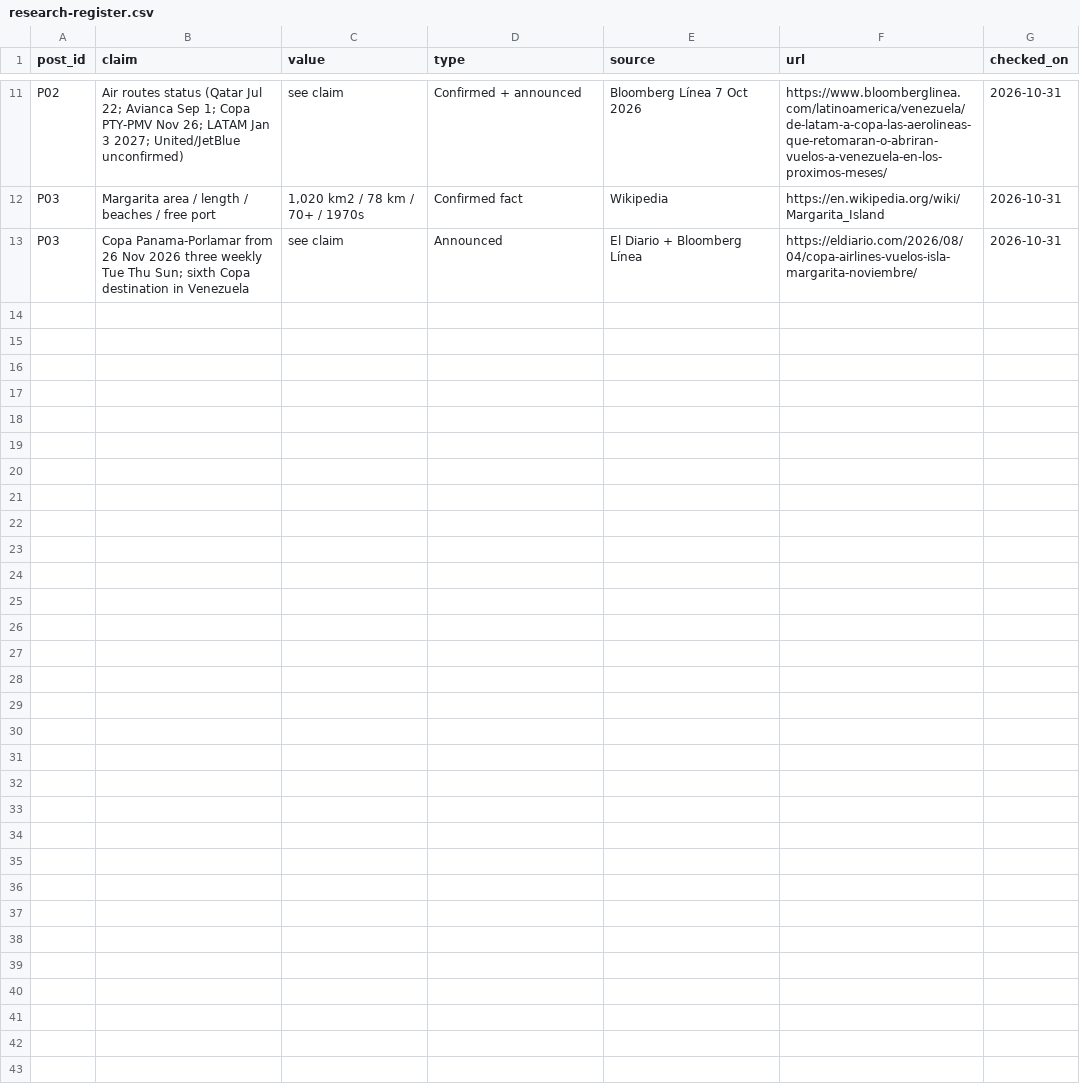
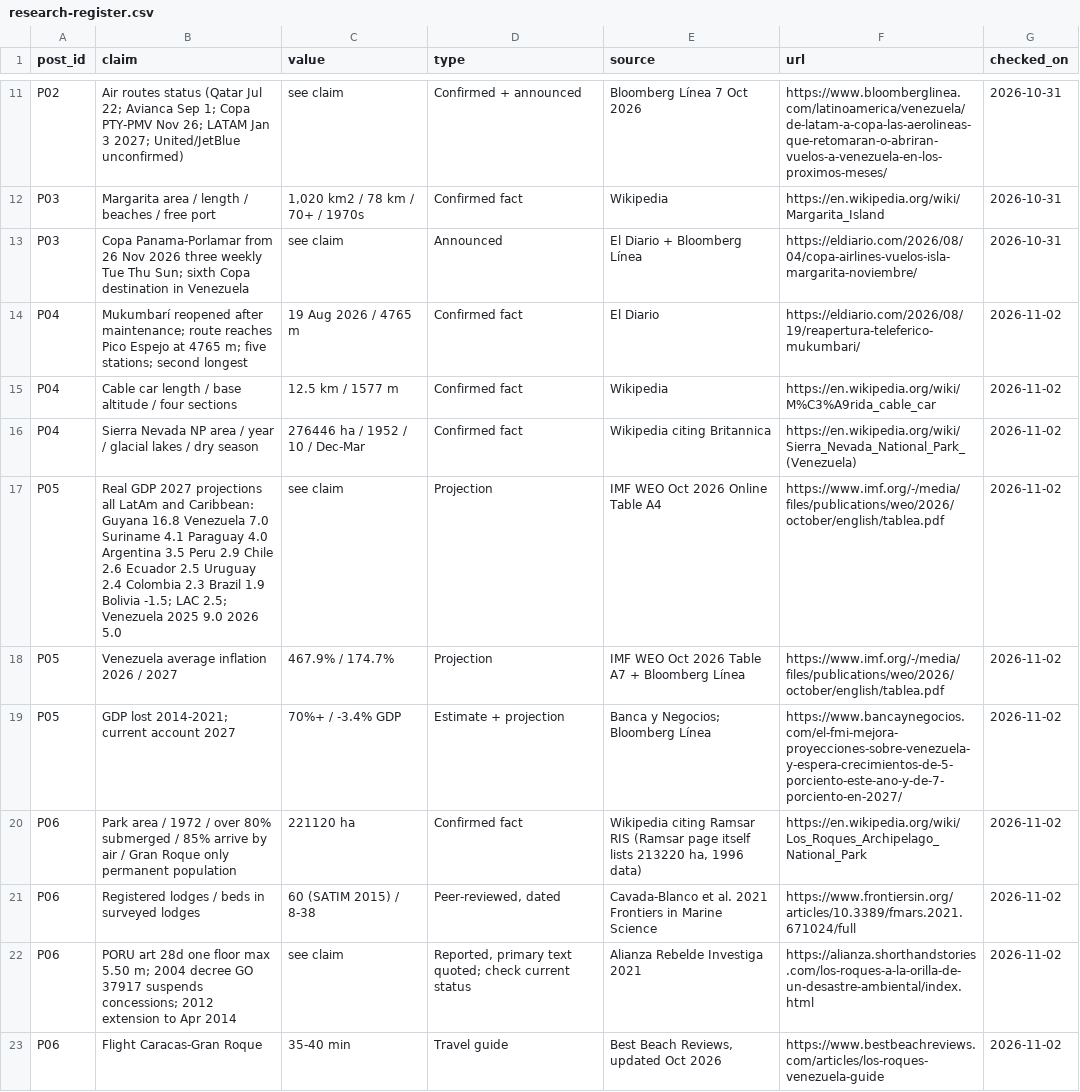
Before and after one commit to maffegabry-coder/VZLA-Rising-Instagram-Content-Media-Repository, a CSV file: sources/research-register.csv, drawn as a sheet; only a part is shown, gaps mark what is left out.

```diff
--- a/sources/research-register.csv
+++ b/sources/research-register.csv
@@ -13 +13,11 @@ P03,Margarita area / length / beaches / free port,"1,020 km2 / 78 km / 70+ / 197
 P03,Copa Panama-Porlamar from 26 Nov 2026 three weekly Tue Thu Sun; sixth Copa destination in Venezuela,see claim,Announced,El Diario + Bloomberg Línea,https://eldiario.com/2026/08/04/copa-airlines-vuelos-isla-margarita-noviembre/,2026-10-31
+P04,Mukumbarí reopened after maintenance; route reaches Pico Espejo at 4765 m; five stations; second longest,19 Aug 2026 / 4765 m,Confirmed fact,El Diario,https://eldiario.com/2026/08/19/reapertura-teleferico-mukumbari/,2026-11-02
+P04,Cable car length / base altitude / four sections,12.5 km / 1577 m,Confirmed fact,Wikipedia,https://en.wikipedia.org/wiki/M%C3%A9rida_cable_car,2026-11-02
+P04,Sierra Nevada NP area / year / glacial lakes / dry season,276446 ha / 1952 / 10 / Dec-Mar,Confirmed fact,Wikipedia citing Britannica,https://en.wikipedia.org/wiki/Sierra_Nevada_National_Park_(Venezuela),2026-11-02
+P05,Real GDP 2027 projections all LatAm and Caribbean: Guyana 16.8 Venezuela 7.0 Suriname 4.1 Paraguay 4.0 Argentina 3.5 Peru 2.9 Chile 2.6 Ecuador 2.5 Uruguay 2.4 Colombia 2.3 Brazil 1.9 Bolivia -1.5; LAC 2.5; Venezuela 2025 9.0 2026 5.0,see claim,Projection,IMF WEO Oct 2026 Online Table A4,https://www.imf.org/-/media/files/publications/weo/2026/october/english/tablea.pdf,2026-11-02
+P05,Venezuela average inflation 2026 / 2027,467.9% / 174.7%,Projection,IMF WEO Oct 2026 Table A7 + Bloomberg Línea,https://www.imf.org/-/media/files/publications/weo/2026/october/english/tablea.pdf,2026-11-02
+P05,GDP lost 2014-2021; current account 2027,70%+ / -3.4% GDP,Estimate + projection,Banca y Negocios; Bloomberg Línea,https://www.bancaynegocios.com/el-fmi-mejora-proyecciones-sobre-venezuela-y-espera-crecimientos-de-5-porciento-este-ano-y-de-7-porciento-en-2027/,2026-11-02
+P06,Park area / 1972 / over 80% submerged / 85% arrive by air / Gran Roque only permanent population,221120 ha,Confirmed fact,"Wikipedia citing Ramsar RIS (Ramsar page itself lists 213220 ha, 1996 data)",https://en.wikipedia.org/wiki/Los_Roques_Archipelago_National_Park,2026-11-02
+P06,Registered lodges / beds in surveyed lodges,60 (SATIM 2015) / 8-38,"Peer-reviewed, dated",Cavada-Blanco et al. 2021 Frontiers in Marine Science,https://www.frontiersin.org/articles/10.3389/fmars.2021.671024/full,2026-11-02
+P06,PORU art 28d one floor max 5.50 m; 2004 decree GO 37917 suspends concessions; 2012 extension to Apr 2014,see claim,"Reported, primary text quoted; check current status",Alianza Rebelde Investiga 2021,https://alianza.shorthandstories.com/los-roques-a-la-orilla-de-un-desastre-ambiental/index.html,2026-11-02
+P06,Flight Caracas-Gran Roque,35-40 min,Travel guide,"Best Beach Reviews, updated Oct 2026",https://www.bestbeachreviews.com/articles/los-roques-venezuela-guide,2026-11-02
```
Also changed, not shown: editorial/content-calendar.csv, editorial/content-database.csv, 24 other files.
